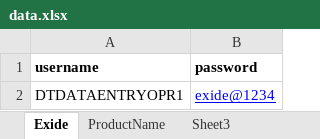
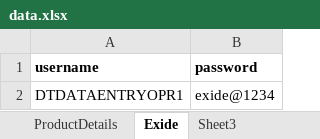
Before and after one commit to VanithaC/EXIDE, an Excel workbook: Exide_POM/Resources/data/data.xlsx, sheet Exide, drawn as a sheet; values as stored, in another font and other column widths than the file's, no borders; the diff names each change by its address in the sheet, - before the commit and + after, or states it on an @@ line.

```diff
--- a/Exide_POM/Resources/data/data.xlsx (sheet Exide)
+++ b/Exide_POM/Resources/data/data.xlsx (sheet Exide)
-sheet tab: ProductName
+sheet tab: ProductDetails
@@ B2 underline: on → off, text colour: #0000FF → black @@
```
Also changed, not shown: 19 other files.
